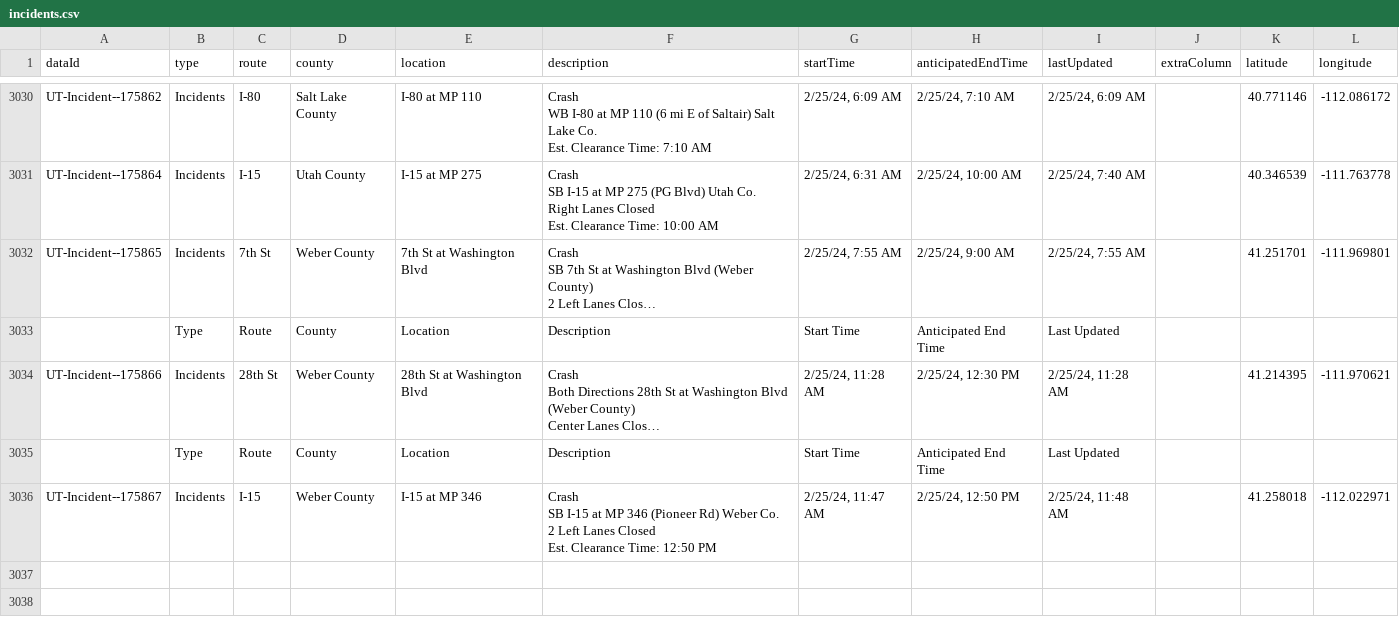
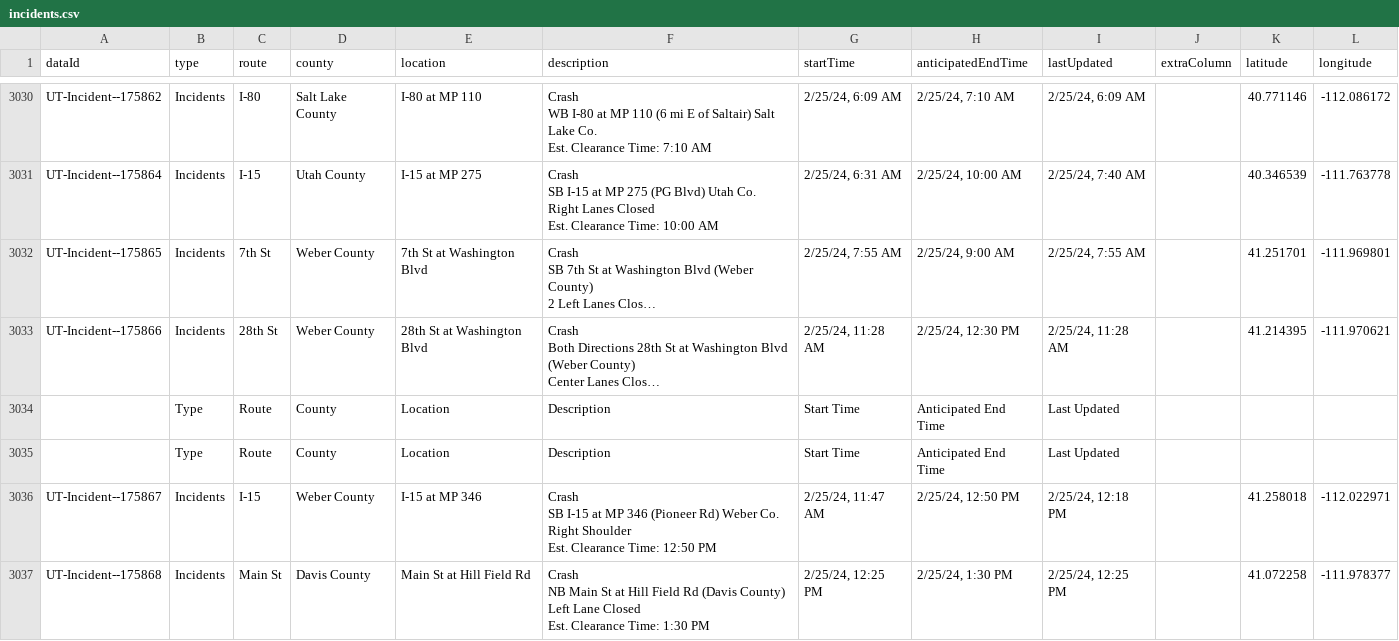
Before and after one commit to evanapplegate/evanapplegate.github.io, a CSV file: traffic_incidents_map/incidents.csv, drawn as a sheet; only a part is shown, gaps mark what is left out; long unchanged cells end in …; ↵ is a line break in a cell; the diff names each change by its address in the sheet, - before the commit and + after, or states it on an @@ line.

```diff
--- a/traffic_incidents_map/incidents.csv
+++ b/traffic_incidents_map/incidents.csv
@@ row 3033 moved to row 3035: Type @@
-F3036 (description): …Weber Co. ↵ 2 Left Lanes Closed ↵ Est. Clearance…
+F3036 (description): …Weber Co. ↵ Right Shoulder ↵ Est. Clearance…
-I3036 (lastUpdated): 2/25/24, 11:48 AM
+I3036 (lastUpdated): 2/25/24, 12:18 PM
+row 3037: UT-Incident--175868 | Incidents | Main St | Davis County | Main St at Hill Field Rd | Crash ↵ NB Main St at Hill Field Rd (Davis County) ↵ Left Lane Closed ↵ Est. Clearance Time: 1:30 PM | 2/25/24, 12:25 PM | 2/25/24, 1:30 PM | 2/25/24, 12:25 PM |  | 41.072258 | -111.978377
```
